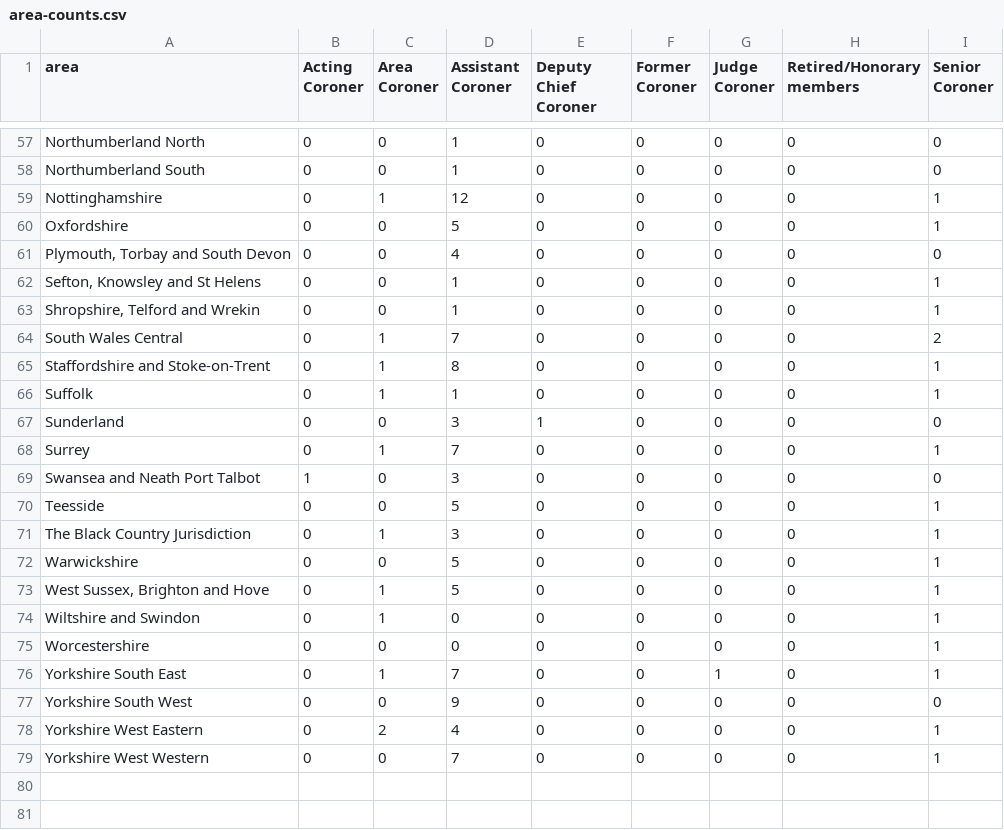
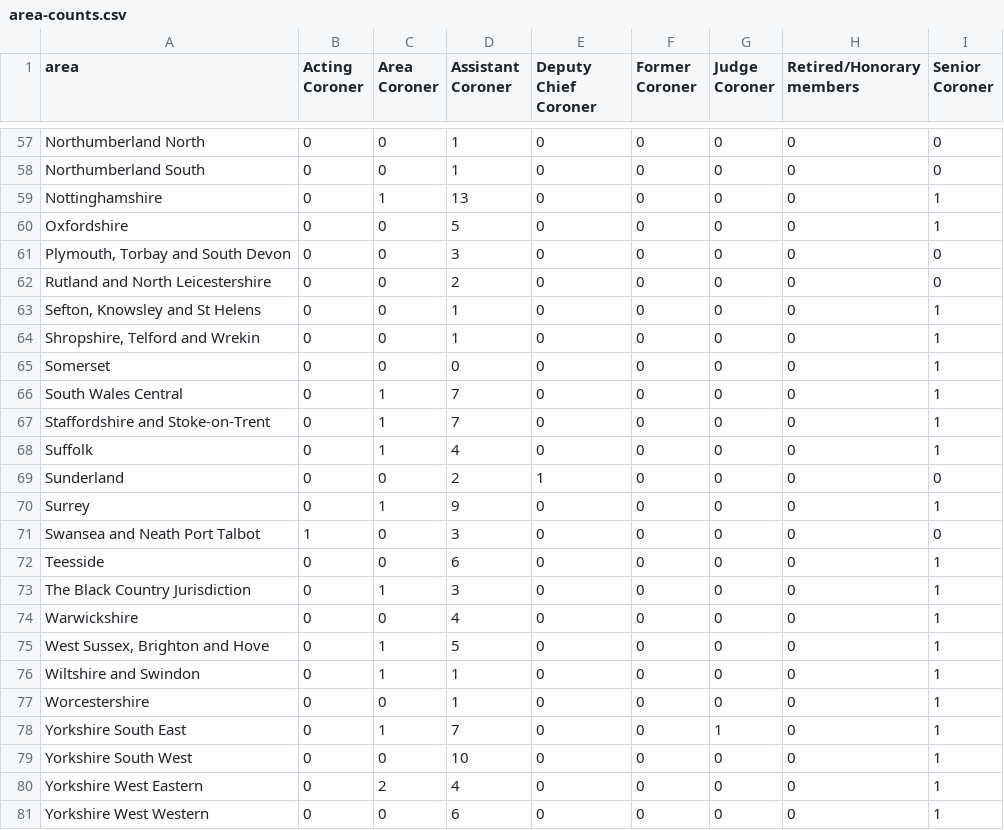
Before and after one commit to georgiarichards/preventabledeathstracker, a CSV file: src/analyse/counts/data/name/area-counts.csv, drawn as a sheet; only a part is shown, gaps mark what is left out; the diff covers the shown part only.

```diff
--- a/src/analyse/counts/data/name/area-counts.csv
+++ b/src/analyse/counts/data/name/area-counts.csv
@@ -58,22 +58,24 @@ Northumberland North,0,0,1,0,0,0,0,0
 Northumberland South,0,0,1,0,0,0,0,0
-Nottinghamshire,0,1,12,0,0,0,0,1
+Nottinghamshire,0,1,13,0,0,0,0,1
 Oxfordshire,0,0,5,0,0,0,0,1
-"Plymouth, Torbay and South Devon",0,0,4,0,0,0,0,0
+"Plymouth, Torbay and South Devon",0,0,3,0,0,0,0,0
+Rutland and North Leicestershire,0,0,2,0,0,0,0,0
 "Sefton, Knowsley and St Helens",0,0,1,0,0,0,0,1
 "Shropshire, Telford and Wrekin",0,0,1,0,0,0,0,1
-South Wales Central,0,1,7,0,0,0,0,2
-Staffordshire and Stoke-on-Trent,0,1,8,0,0,0,0,1
-Suffolk,0,1,1,0,0,0,0,1
-Sunderland,0,0,3,1,0,0,0,0
-Surrey,0,1,7,0,0,0,0,1
+Somerset,0,0,0,0,0,0,0,1
+South Wales Central,0,1,7,0,0,0,0,1
+Staffordshire and Stoke-on-Trent,0,1,7,0,0,0,0,1
+Suffolk,0,1,4,0,0,0,0,1
+Sunderland,0,0,2,1,0,0,0,0
+Surrey,0,1,9,0,0,0,0,1
 Swansea and Neath Port Talbot,1,0,3,0,0,0,0,0
-Teesside,0,0,5,0,0,0,0,1
+Teesside,0,0,6,0,0,0,0,1
 The Black Country Jurisdiction,0,1,3,0,0,0,0,1
-Warwickshire,0,0,5,0,0,0,0,1
+Warwickshire,0,0,4,0,0,0,0,1
 "West Sussex, Brighton and Hove",0,1,5,0,0,0,0,1
-Wiltshire and Swindon,0,1,0,0,0,0,0,1
-Worcestershire,0,0,0,0,0,0,0,1
+Wiltshire and Swindon,0,1,1,0,0,0,0,1
+Worcestershire,0,0,1,0,0,0,0,1
 Yorkshire South East,0,1,7,0,0,1,0,1
-Yorkshire South West,0,0,9,0,0,0,0,0
+Yorkshire South West,0,0,10,0,0,0,0,1
 Yorkshire West Eastern,0,2,4,0,0,0,0,1
-Yorkshire West Western,0,0,7,0,0,0,0,1
+Yorkshire West Western,0,0,6,0,0,0,0,1
```
Also changed, not shown: 35 edited cells elsewhere in this file, src/analyse/counts/data/area/area-counts.csv, src/analyse/counts/data/area/area-years.csv, 38 other files.
